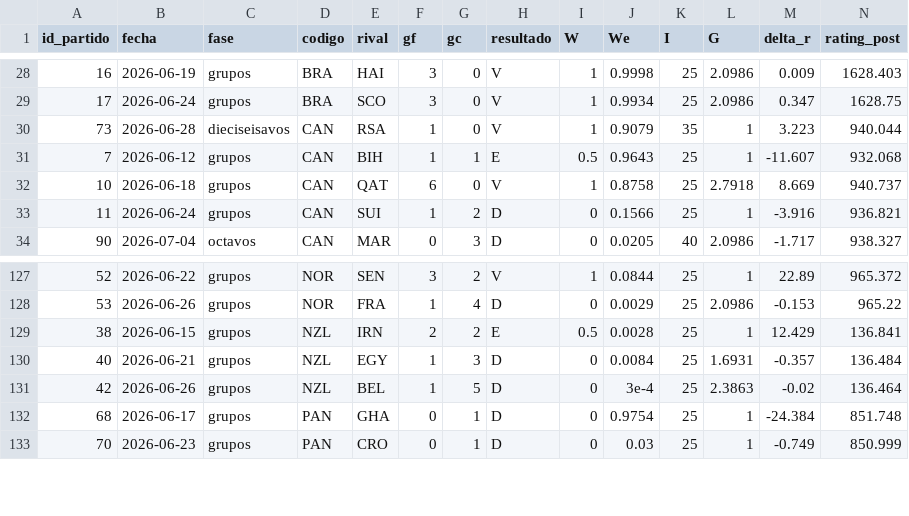
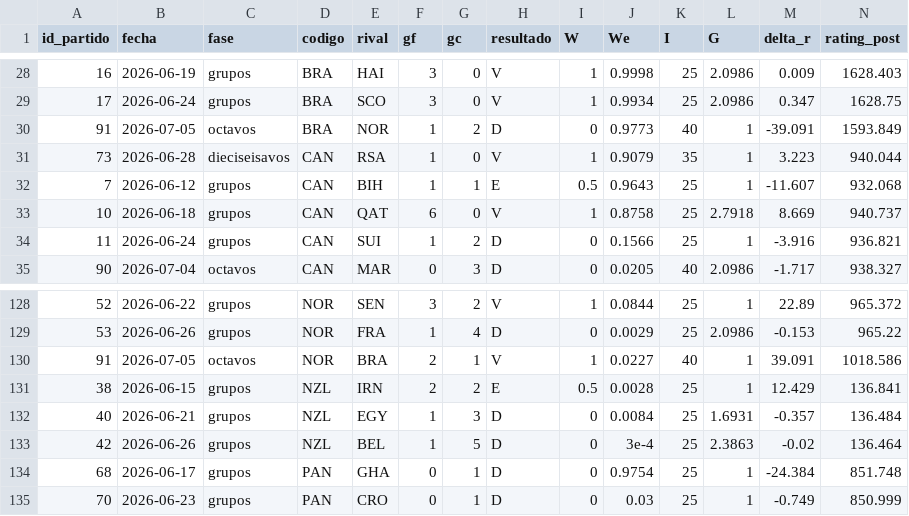
Before and after one commit to tomgc/mundial2026_confederaciones, a CSV file: 40_salidas/historial_partidos.csv, drawn as a sheet; only a part is shown, gaps mark what is left out; rows hold the shown columns only; the diff names each change by its address in the sheet, - before the commit and + after, or states it on an @@ line.

Commit message:
Actualiza datos con resultado mas reciente

```diff
--- a/40_salidas/historial_partidos.csv
+++ b/40_salidas/historial_partidos.csv
+row 30: 91 | 2026-07-05 | octavos | BRA | NOR | 1 | 2 | D | 0 | 0.9773 | 40 | 1 | -39.091 | 1593.849
+row 130: 91 | 2026-07-05 | octavos | NOR | BRA | 2 | 1 | V | 1 | 0.0227 | 40 | 1 | 39.091 | 1018.586
```
Also changed, not shown: 40_salidas/historial_partidos_compuesto.csv, 40_salidas/historial_partidos_elo.csv, 8 other files.
